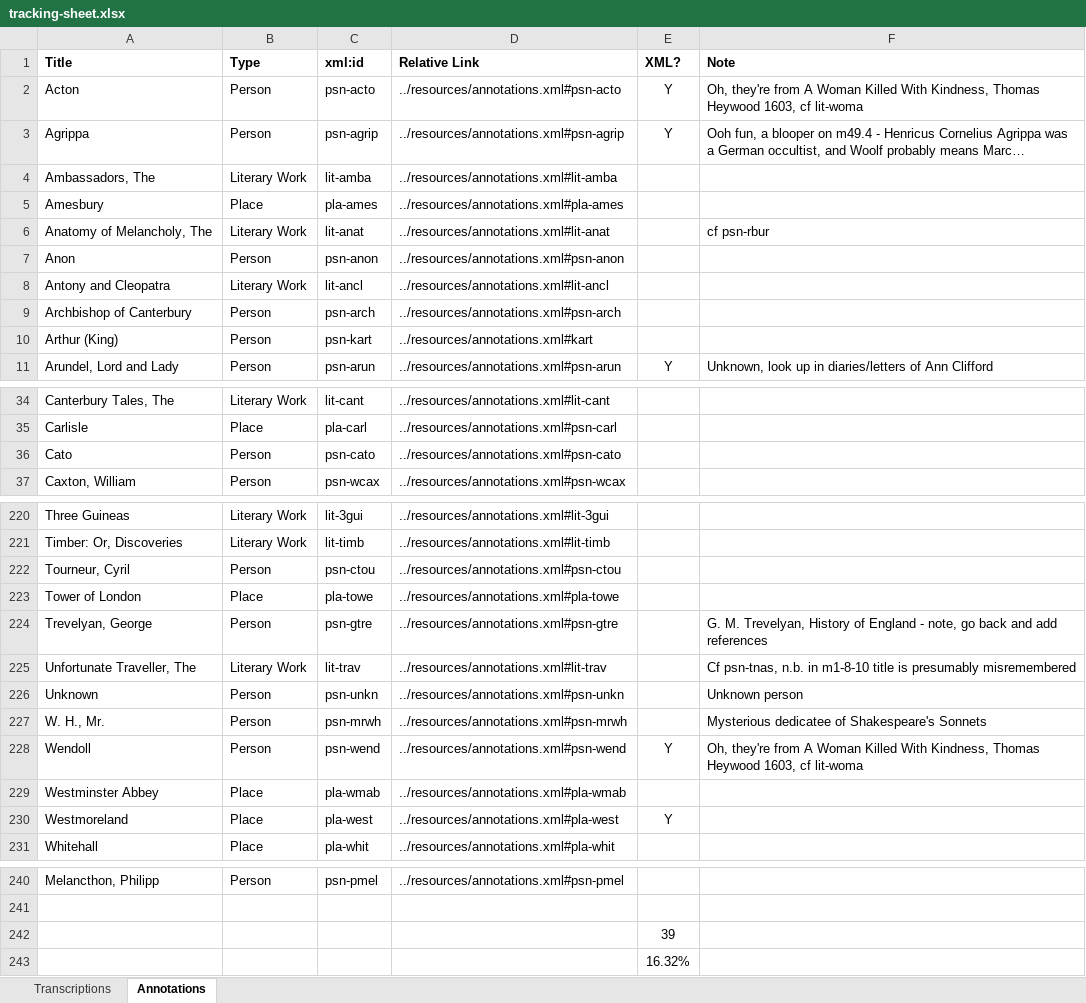
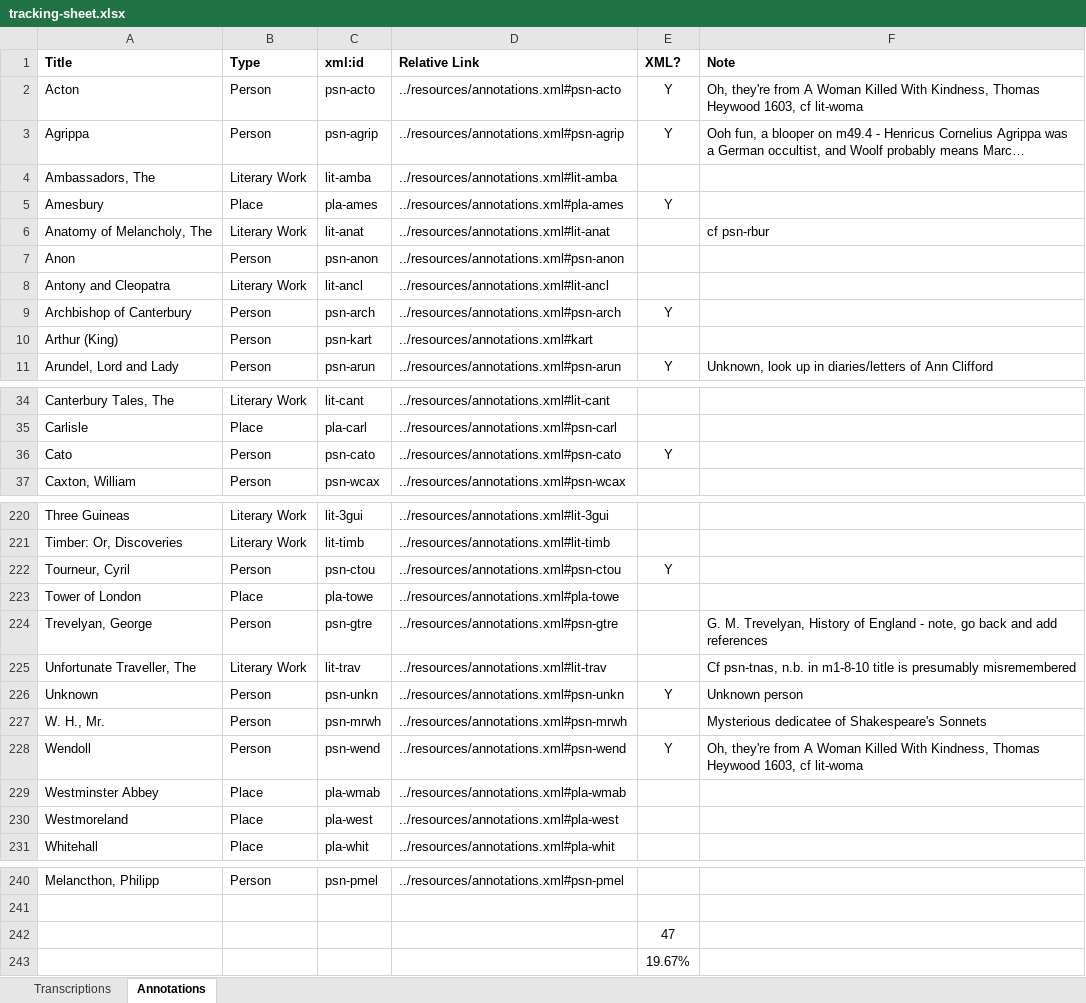
Before and after one commit to JoshuaAPhillips/digital-anon, an Excel workbook: tracking-sheet.xlsx, sheet Annotations, drawn as a sheet; only a part is shown, gaps mark what is left out; long unchanged cells end in …; values as stored, in another font and other column widths than the file's, no borders; conditional formats not drawn; the diff covers the shown part only; the diff names each change by its address in the sheet, - before the commit and + after, or states it on an @@ line.

Commit message:
annotations.xml: Air Conditioning Bradley

```diff
--- a/tracking-sheet.xlsx (sheet Annotations)
+++ b/tracking-sheet.xlsx (sheet Annotations)
-E5 (XML?): (empty)
+E5 (XML?): Y
-E9 (XML?): (empty)
+E9 (XML?): Y
-E36 (XML?): (empty)
+E36 (XML?): Y
-E222 (XML?): (empty)
+E222 (XML?): Y
-E226 (XML?): (empty)
+E226 (XML?): Y
-E230 (XML?): Y
+E230 (XML?): (empty)
-E242 (XML?): 39
+E242 (XML?): 47
-E243 (XML?): 16.32%
+E243 (XML?): 19.67%
```
Also changed, not shown: 4 edited cells elsewhere in this sheet, 2 other files.
